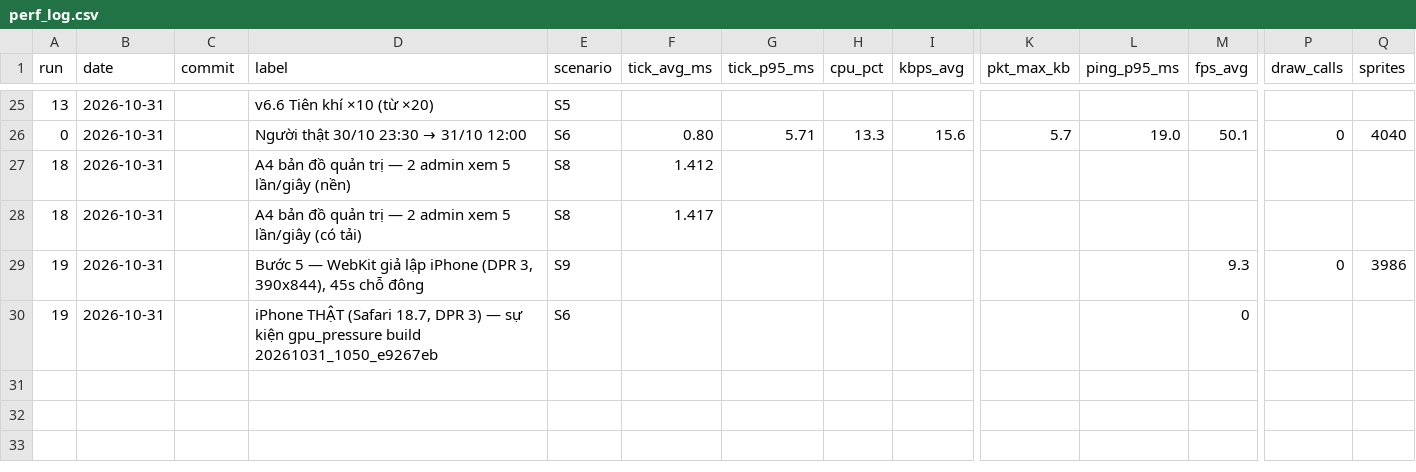
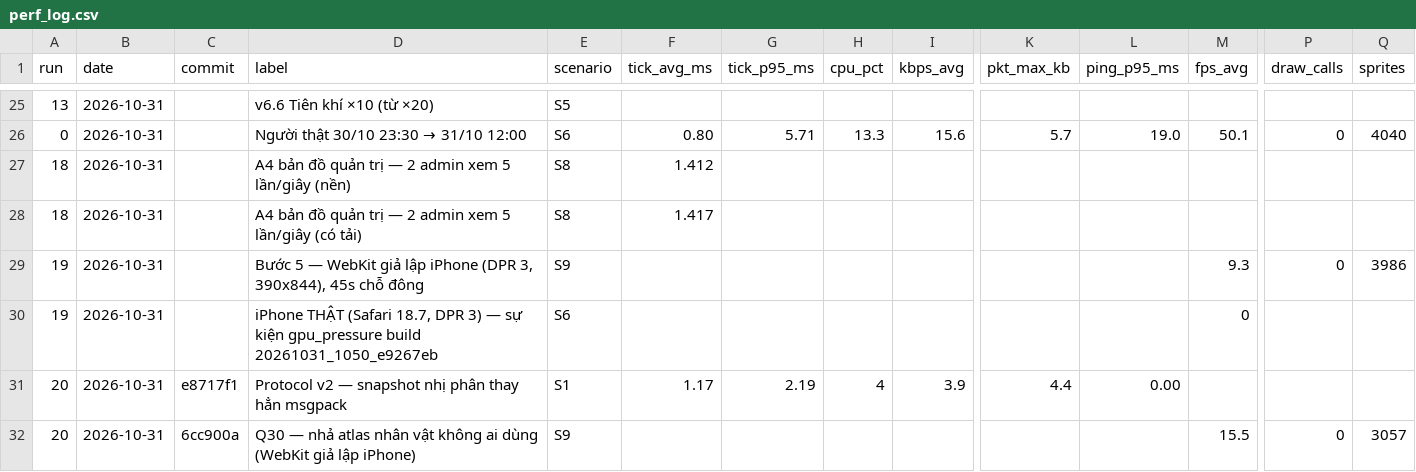
Before and after one commit to chinhhi102/bladeascend, a CSV file: docs/perf_log.csv, drawn as a sheet; only a part is shown, gaps mark what is left out; rows hold the shown columns only; the diff names each change by its address in the sheet, - before the commit and + after, or states it on an @@ line.

```diff
--- a/docs/perf_log.csv
+++ b/docs/perf_log.csv
+row 31: 20 | 2026-10-31 | e8717f1 | Protocol v2 — snapshot nhị phân thay hẳn msgpack | S1 | 1.17 | 2.19 | 4 | 3.9 | 4.4 | 0.00
+row 32: 20 | 2026-10-31 | 6cc900a | Q30 — nhả atlas nhân vật không ai dùng (WebKit giả lập iPhone) | S9 |  |  |  |  |  |  | 15.5 | 0 | 3057
```
Also changed, not shown: 2 other files.
